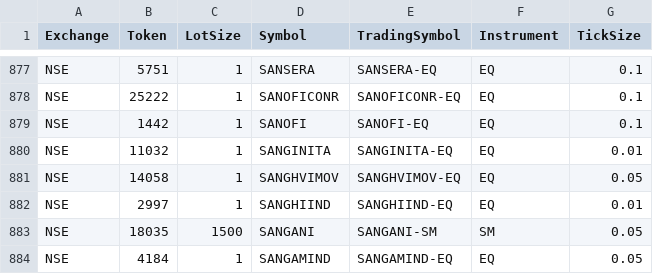
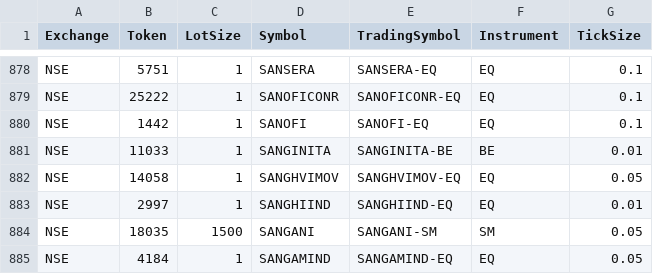
Before and after one commit to arshmakker/flowTrader, a CSV file: symbols/NSE.csv, drawn as a sheet; only a part is shown, gaps mark what is left out; the diff covers the shown part only.

```diff
--- a/symbols/NSE.csv
+++ b/symbols/NSE.csv
@@ -879,3 +880,3 @@ NSE,25222,1,SANOFICONR,SANOFICONR-EQ,EQ,0.1,
 NSE,1442,1,SANOFI,SANOFI-EQ,EQ,0.1,
-NSE,11032,1,SANGINITA,SANGINITA-EQ,EQ,0.01,
+NSE,11033,1,SANGINITA,SANGINITA-BE,BE,0.01,
 NSE,14058,1,SANGHVIMOV,SANGHVIMOV-EQ,EQ,0.05,
```
Also changed, not shown: 4 added rows and 3 edited cells elsewhere in this file, symbols/BSE.csv, 52 other files.
